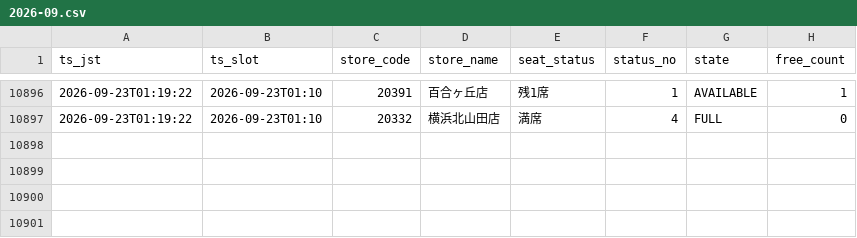
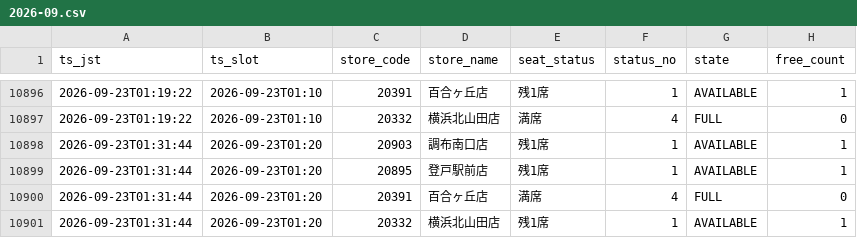
Before and after one commit to masa9231941-svg/kaikatsu-darts-notify, a CSV file: data/log/2026-09.csv, drawn as a sheet; only a part is shown, gaps mark what is left out.

```diff
--- a/data/log/2026-09.csv
+++ b/data/log/2026-09.csv
@@ -10897 +10897,5 @@ ts_jst,ts_slot,store_code,store_name,seat_status,status_no,state,free_count
 2026-09-23T01:19:22,2026-09-23T01:10,20332,横浜北山田店,満席,4,FULL,0
+2026-09-23T01:31:44,2026-09-23T01:20,20903,調布南口店,残1席,1,AVAILABLE,1
+2026-09-23T01:31:44,2026-09-23T01:20,20895,登戸駅前店,残1席,1,AVAILABLE,1
+2026-09-23T01:31:44,2026-09-23T01:20,20391,百合ヶ丘店,満席,4,FULL,0
+2026-09-23T01:31:44,2026-09-23T01:20,20332,横浜北山田店,残1席,1,AVAILABLE,1
```
Also changed, not shown: 1 other file.
